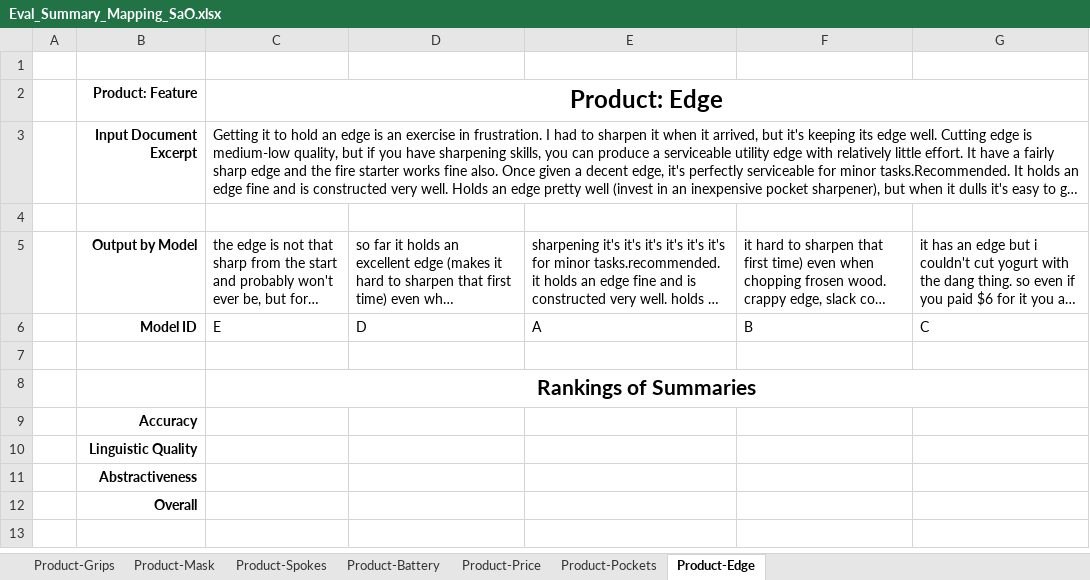
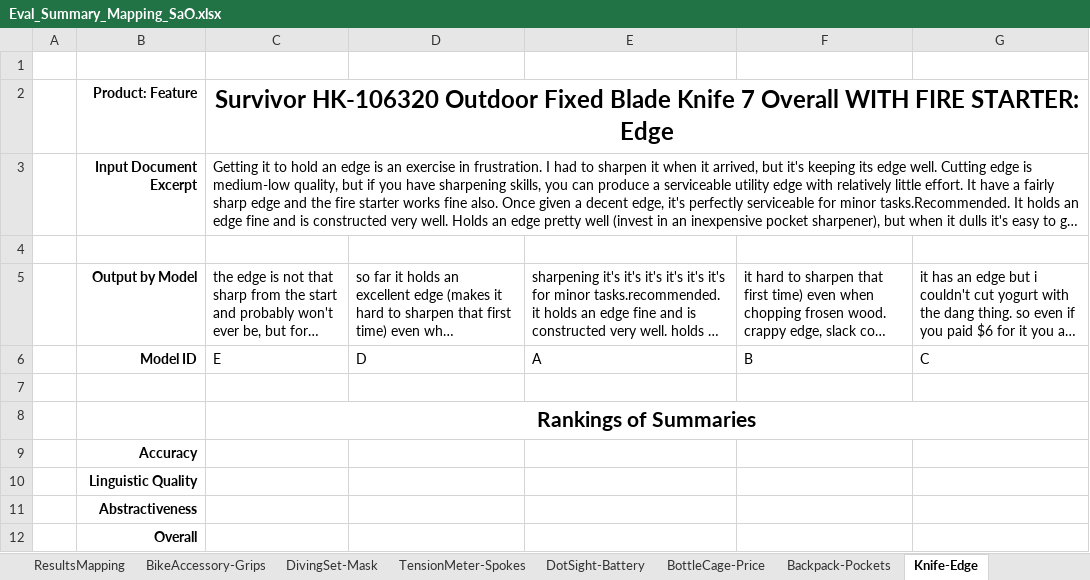
Before and after one commit to aelane/w266-final-project, an Excel workbook: human_evaluation/Eval_Summary_Mapping_SaO.xlsx, sheet Knife-Edge, drawn as a sheet; long unchanged cells end in …; values as stored, in another font and other column widths than the file's, no borders; the diff names each change by its address in the sheet, - before the commit and + after, or states it on an @@ line.

```diff
--- a/human_evaluation/Eval_Summary_Mapping_SaO.xlsx (sheet Knife-Edge)
+++ b/human_evaluation/Eval_Summary_Mapping_SaO.xlsx (sheet Knife-Edge)
-sheet tab: Product-Grips
+sheet tab: BikeAccessory-Grips
-sheet tab: Product-Mask
+sheet tab: DivingSet-Mask
-sheet tab: Product-Spokes
+sheet tab: TensionMeter-Spokes
-sheet tab: Product-Battery
+sheet tab: DotSight-Battery
-sheet tab: Product-Price
+sheet tab: BottleCage-Price
-sheet tab: Product-Pockets
+sheet tab: Backpack-Pockets
-sheet tab: Product-Edge
+sheet tab: Knife-Edge
+sheet tab: ResultsMapping
-C2: Product: Edge
+C2: Survivor HK-106320 Outdoor Fixed Blade Knife 7 Overall WITH FIRE STARTER: Edge
```
Also changed, not shown: sheet BikeAccessory-Grips, sheet DivingSet-Mask, sheet TensionMeter-Spokes, sheet DotSight-Battery, sheet BottleCage-Price, sheet Backpack-Pockets, other sheet tabs, human_evaluation/Eval_Summary_Mapping_OS.xlsx, human_evaluation/Eval_Summary_Mapping_Opin.xlsx, 2 other files.
